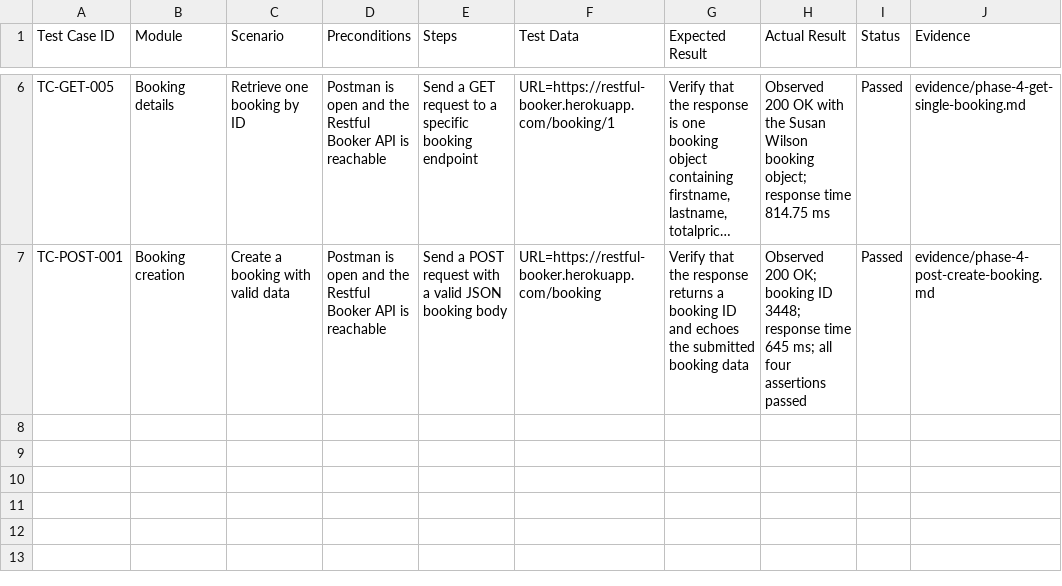
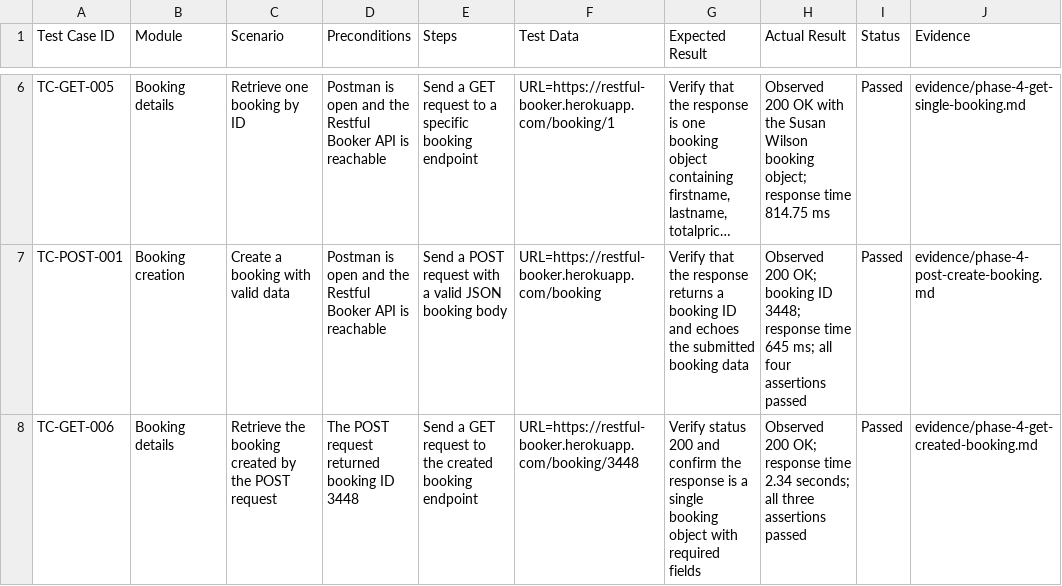
Before and after one commit to ShreyaSolanki17/restful-booker-api-testing, a CSV file: test-cases/test-cases.csv, drawn as a sheet; only a part is shown, gaps mark what is left out; long unchanged cells end in …; the diff names each change by its address in the sheet, - before the commit and + after, or states it on an @@ line.

Commit message:
Document retrieval of created booking

```diff
--- a/test-cases/test-cases.csv
+++ b/test-cases/test-cases.csv
+row 8: TC-GET-006 | Booking details | Retrieve the booking created by the POST request | The POST request returned booking ID 3448 | Send a GET request to the created booking endpoint | URL=https://restful-booker.herokuapp.com/booking/3448 | Verify status 200 and confirm the response is a single booking object with required fields | Observed 200 OK; response time 2.34 seconds; all three assertions passed | Passed | evidence/phase-4-get-created-booking.md
```
Also changed, not shown: 1 other file.
